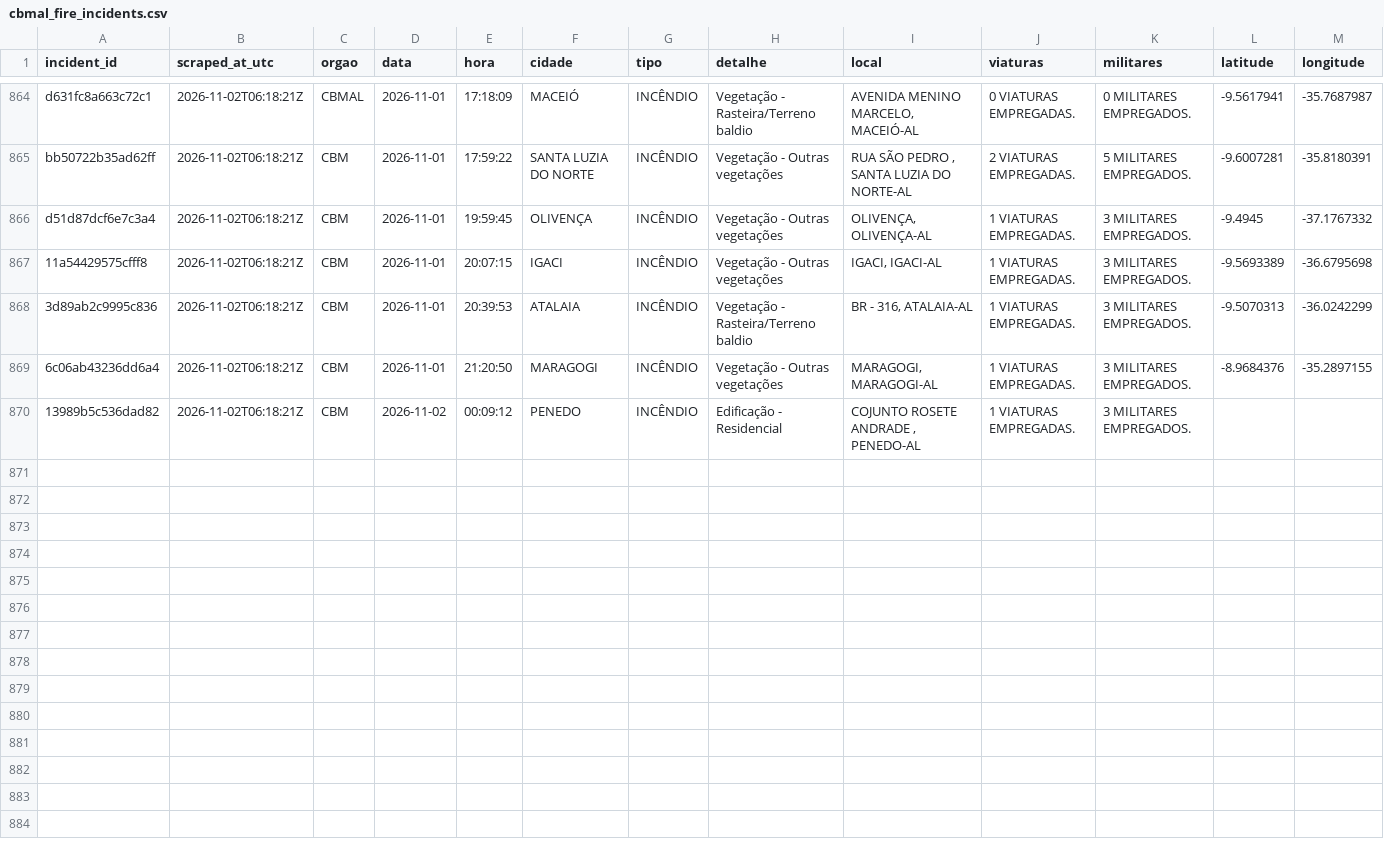
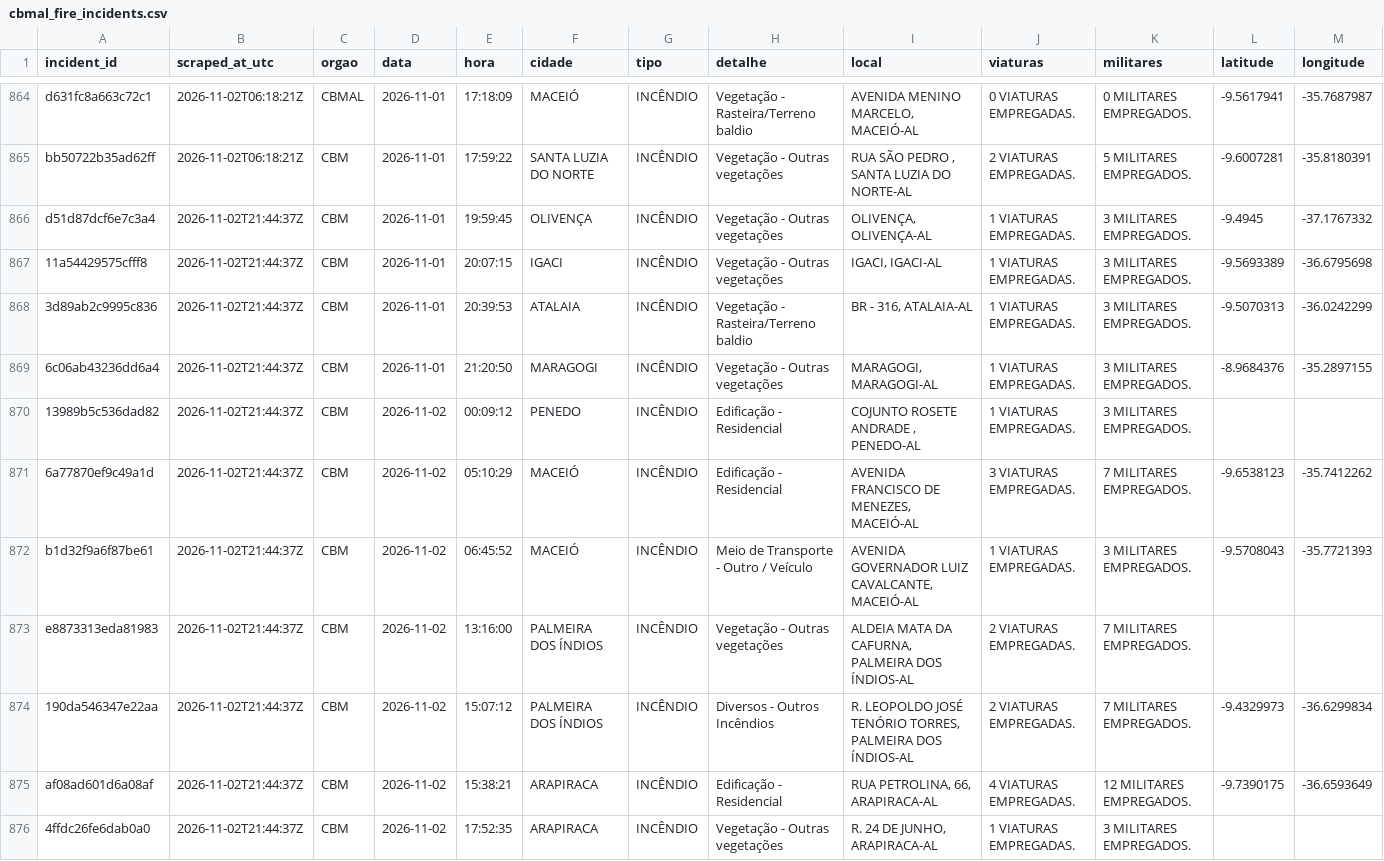
Before and after one commit to ajtga/fire-incidents, a CSV file: data/cbmal_fire_incidents.csv, drawn as a sheet; only a part is shown, gaps mark what is left out.

```diff
--- a/data/cbmal_fire_incidents.csv
+++ b/data/cbmal_fire_incidents.csv
@@ -865,6 +865,12 @@ d631fc8a663c72c1,2026-11-02T06:18:21Z,CBMAL,2026-11-01,17:18:09,MACEIÓ,INCÊNDI
 bb50722b35ad62ff,2026-11-02T06:18:21Z,CBM,2026-11-01,17:59:22,SANTA LUZIA DO NORTE,INCÊNDIO,Vegetação - Outras vegetações,"RUA SÃO PEDRO , SANTA LUZIA DO NORTE-AL",2 VIATURAS EMPREGADAS.,5 MILITARES EMPREGADOS.,-9.6007281,-35.8180391
-d51d87dcf6e7c3a4,2026-11-02T06:18:21Z,CBM,2026-11-01,19:59:45,OLIVENÇA,INCÊNDIO,Vegetação - Outras vegetações,"OLIVENÇA, OLIVENÇA-AL",1 VIATURAS EMPREGADAS.,3 MILITARES EMPREGADOS.,-9.4945,-37.1767332
-11a54429575cfff8,2026-11-02T06:18:21Z,CBM,2026-11-01,20:07:15,IGACI,INCÊNDIO,Vegetação - Outras vegetações,"IGACI, IGACI-AL",1 VIATURAS EMPREGADAS.,3 MILITARES EMPREGADOS.,-9.5693389,-36.6795698
-3d89ab2c9995c836,2026-11-02T06:18:21Z,CBM,2026-11-01,20:39:53,ATALAIA,INCÊNDIO,Vegetação - Rasteira/Terreno baldio,"BR - 316, ATALAIA-AL",1 VIATURAS EMPREGADAS.,3 MILITARES EMPREGADOS.,-9.5070313,-36.0242299
-6c06ab43236dd6a4,2026-11-02T06:18:21Z,CBM,2026-11-01,21:20:50,MARAGOGI,INCÊNDIO,Vegetação - Outras vegetações,"MARAGOGI, MARAGOGI-AL",1 VIATURAS EMPREGADAS.,3 MILITARES EMPREGADOS.,-8.9684376,-35.2897155
-13989b5c536dad82,2026-11-02T06:18:21Z,CBM,2026-11-02,00:09:12,PENEDO,INCÊNDIO,Edificação - Residencial,"COJUNTO ROSETE ANDRADE , PENEDO-AL",1 VIATURAS EMPREGADAS.,3 MILITARES EMPREGADOS.,,
+d51d87dcf6e7c3a4,2026-11-02T21:44:37Z,CBM,2026-11-01,19:59:45,OLIVENÇA,INCÊNDIO,Vegetação - Outras vegetações,"OLIVENÇA, OLIVENÇA-AL",1 VIATURAS EMPREGADAS.,3 MILITARES EMPREGADOS.,-9.4945,-37.1767332
+11a54429575cfff8,2026-11-02T21:44:37Z,CBM,2026-11-01,20:07:15,IGACI,INCÊNDIO,Vegetação - Outras vegetações,"IGACI, IGACI-AL",1 VIATURAS EMPREGADAS.,3 MILITARES EMPREGADOS.,-9.5693389,-36.6795698
+3d89ab2c9995c836,2026-11-02T21:44:37Z,CBM,2026-11-01,20:39:53,ATALAIA,INCÊNDIO,Vegetação - Rasteira/Terreno baldio,"BR - 316, ATALAIA-AL",1 VIATURAS EMPREGADAS.,3 MILITARES EMPREGADOS.,-9.5070313,-36.0242299
+6c06ab43236dd6a4,2026-11-02T21:44:37Z,CBM,2026-11-01,21:20:50,MARAGOGI,INCÊNDIO,Vegetação - Outras vegetações,"MARAGOGI, MARAGOGI-AL",1 VIATURAS EMPREGADAS.,3 MILITARES EMPREGADOS.,-8.9684376,-35.2897155
+13989b5c536dad82,2026-11-02T21:44:37Z,CBM,2026-11-02,00:09:12,PENEDO,INCÊNDIO,Edificação - Residencial,"COJUNTO ROSETE ANDRADE , PENEDO-AL",1 VIATURAS EMPREGADAS.,3 MILITARES EMPREGADOS.,,
+6a77870ef9c49a1d,2026-11-02T21:44:37Z,CBM,2026-11-02,05:10:29,MACEIÓ,INCÊNDIO,Edificação - Residencial,"AVENIDA FRANCISCO DE MENEZES, MACEIÓ-AL",3 VIATURAS EMPREGADAS.,7 MILITARES EMPREGADOS.,-9.6538123,-35.7412262
+b1d32f9a6f87be61,2026-11-02T21:44:37Z,CBM,2026-11-02,06:45:52,MACEIÓ,INCÊNDIO,Meio de Transporte - Outro / Veículo,"AVENIDA GOVERNADOR LUIZ CAVALCANTE, MACEIÓ-AL",1 VIATURAS EMPREGADAS.,3 MILITARES EMPREGADOS.,-9.5708043,-35.7721393
+e8873313eda81983,2026-11-02T21:44:37Z,CBM,2026-11-02,13:16:00,PALMEIRA DOS ÍNDIOS,INCÊNDIO,Vegetação - Outras vegetações,"ALDEIA MATA DA CAFURNA, PALMEIRA DOS ÍNDIOS-AL",2 VIATURAS EMPREGADAS.,7 MILITARES EMPREGADOS.,,
+190da546347e22aa,2026-11-02T21:44:37Z,CBM,2026-11-02,15:07:12,PALMEIRA DOS ÍNDIOS,INCÊNDIO,Diversos - Outros Incêndios,"R. LEOPOLDO JOSÉ TENÓRIO TORRES, PALMEIRA DOS ÍNDIOS-AL",2 VIATURAS EMPREGADAS.,7 MILITARES EMPREGADOS.,-9.4329973,-36.6299834
+af08ad601d6a08af,2026-11-02T21:44:37Z,CBM,2026-11-02,15:38:21,ARAPIRACA,INCÊNDIO,Edificação - Residencial,"RUA PETROLINA, 66, ARAPIRACA-AL",4 VIATURAS EMPREGADAS.,12 MILITARES EMPREGADOS.,-9.7390175,-36.6593649
+4ffdc26fe6dab0a0,2026-11-02T21:44:37Z,CBM,2026-11-02,17:52:35,ARAPIRACA,INCÊNDIO,Vegetação - Outras vegetações,"R. 24 DE JUNHO, ARAPIRACA-AL",1 VIATURAS EMPREGADAS.,3 MILITARES EMPREGADOS.,,
```
Also changed, not shown: data/scraper_run_log.csv, 1 other file.
